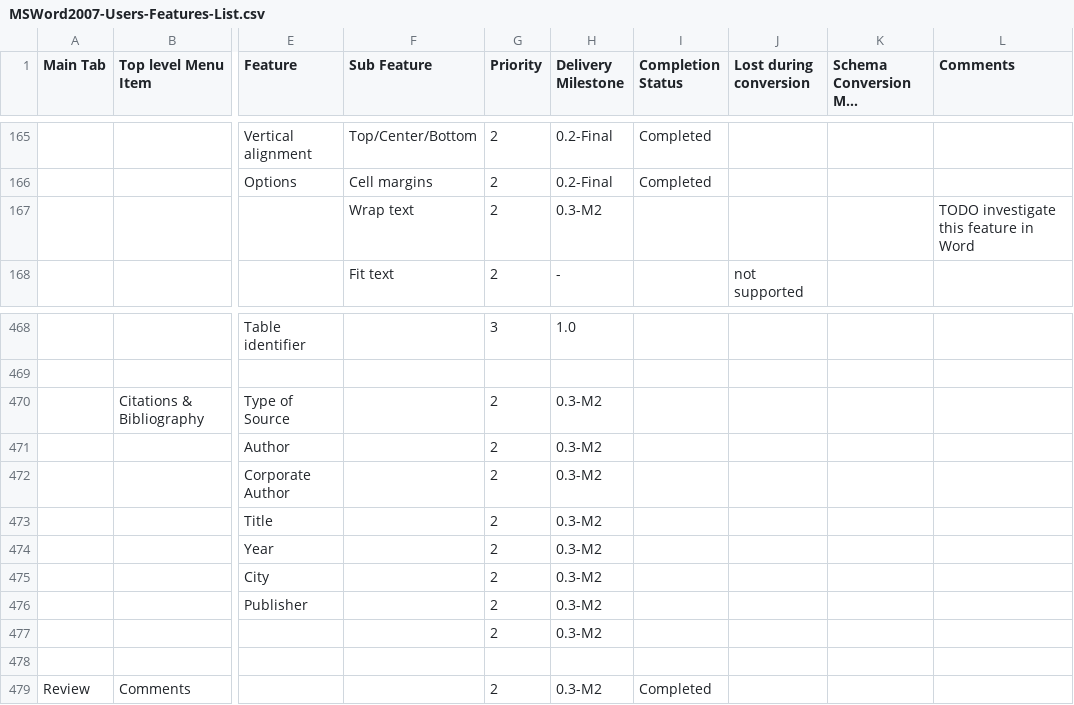
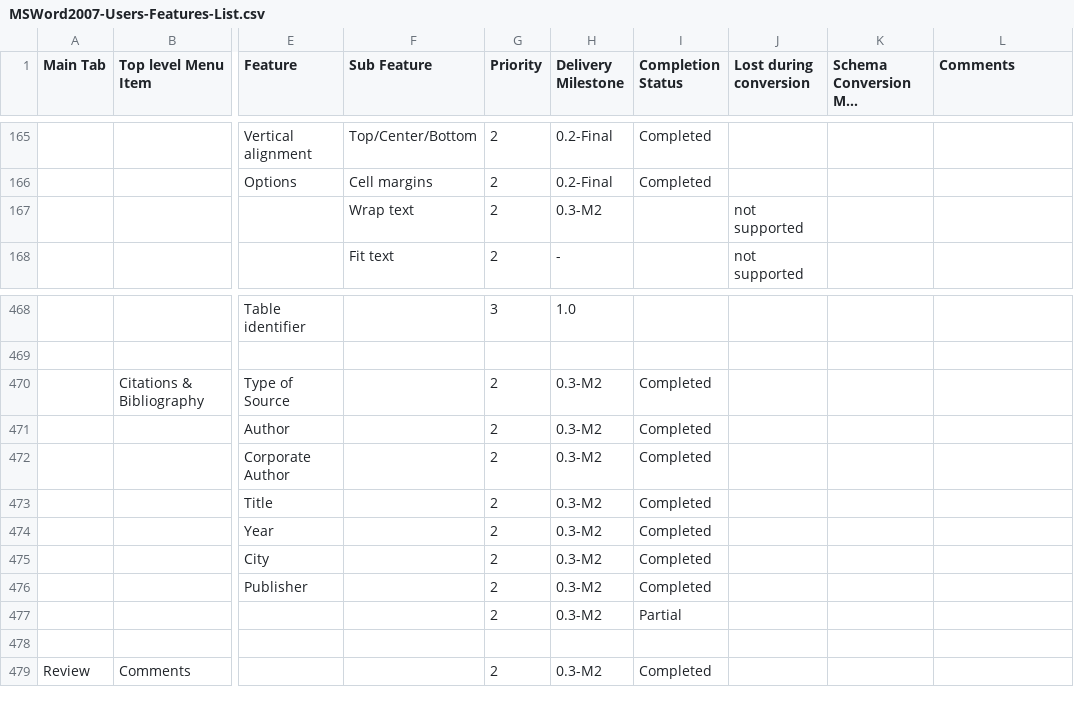
Before and after one commit to svn2github/zlib123, a CSV file: docs/Tester documentation/MSWord2007-Users-Features-List.csv, drawn as a sheet; only a part is shown, gaps mark what is left out; long unchanged cells end in …; the diff names each change by its address in the sheet, - before the commit and + after, or states it on an @@ line.

Commit message:
Update "References/Citations & Bibliography/Insert citation/Add new source/Type of Source, Author,  Corporate Author, Title, Year, City, Publisher Bibliography\Insert Bibliography"
git-svn-id: http://svn.code.sf.net/p/odf-converter/code/trunk@1254 24c45a59-3718-0410-950f-d1d872dd8675

```diff
--- a/docs/Tester documentation/MSWord2007-Users-Features-List.csv
+++ b/docs/Tester documentation/MSWord2007-Users-Features-List.csv
-J167 (Lost during conversion): (empty)
+J167 (Lost during conversion): not supported
-L167 (Comments): TODO investigate this feature in Word
+L167 (Comments): (empty)
-I470:I476 (Completion Status): (empty)
+I470:I476 (Completion Status): Completed
-I477 (Completion Status): (empty)
+I477 (Completion Status): Partial
```
